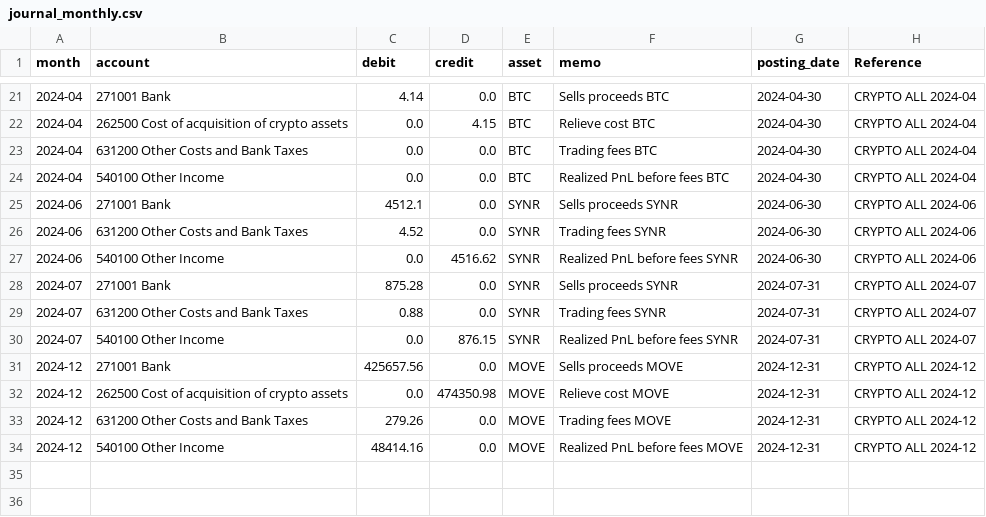
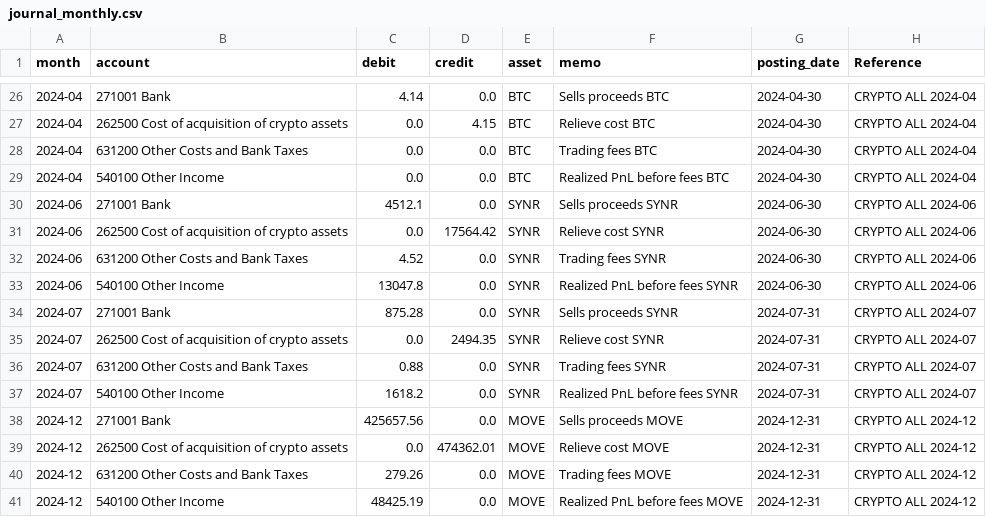
Before and after one commit to vaidasjok/Step2, a CSV file: out/journal_monthly.csv, drawn as a sheet; only a part is shown, gaps mark what is left out; the diff covers the shown part only.

```diff
--- a/out/journal_monthly.csv
+++ b/out/journal_monthly.csv
@@ -25,10 +30,12 @@ month,account,debit,credit,asset,memo,posting_date,Reference
 2024-06,271001 Bank,4512.1,0.0,SYNR,Sells proceeds SYNR,2024-06-30,CRYPTO ALL 2024-06
+2024-06,262500 Cost of acquisition of crypto assets,0.0,17564.42,SYNR,Relieve cost SYNR,2024-06-30,CRYPTO ALL 2024-06
 2024-06,631200 Other Costs and Bank Taxes,4.52,0.0,SYNR,Trading fees SYNR,2024-06-30,CRYPTO ALL 2024-06
-2024-06,540100 Other Income,0.0,4516.62,SYNR,Realized PnL before fees SYNR,2024-06-30,CRYPTO ALL 2024-06
+2024-06,540100 Other Income,13047.8,0.0,SYNR,Realized PnL before fees SYNR,2024-06-30,CRYPTO ALL 2024-06
 2024-07,271001 Bank,875.28,0.0,SYNR,Sells proceeds SYNR,2024-07-31,CRYPTO ALL 2024-07
+2024-07,262500 Cost of acquisition of crypto assets,0.0,2494.35,SYNR,Relieve cost SYNR,2024-07-31,CRYPTO ALL 2024-07
 2024-07,631200 Other Costs and Bank Taxes,0.88,0.0,SYNR,Trading fees SYNR,2024-07-31,CRYPTO ALL 2024-07
-2024-07,540100 Other Income,0.0,876.15,SYNR,Realized PnL before fees SYNR,2024-07-31,CRYPTO ALL 2024-07
+2024-07,540100 Other Income,1618.2,0.0,SYNR,Realized PnL before fees SYNR,2024-07-31,CRYPTO ALL 2024-07
 2024-12,271001 Bank,425657.56,0.0,MOVE,Sells proceeds MOVE,2024-12-31,CRYPTO ALL 2024-12
-2024-12,262500 Cost of acquisition of crypto assets,0.0,474350.98,MOVE,Relieve cost MOVE,2024-12-31,CRYPTO ALL 2024-12
+2024-12,262500 Cost of acquisition of crypto assets,0.0,474362.01,MOVE,Relieve cost MOVE,2024-12-31,CRYPTO ALL 2024-12
 2024-12,631200 Other Costs and Bank Taxes,279.26,0.0,MOVE,Trading fees MOVE,2024-12-31,CRYPTO ALL 2024-12
-2024-12,540100 Other Income,48414.16,0.0,MOVE,Realized PnL before fees MOVE,2024-12-31,CRYPTO ALL 2024-12
+2024-12,540100 Other Income,48425.19,0.0,MOVE,Realized PnL before fees MOVE,2024-12-31,CRYPTO ALL 2024-12
```
Also changed, not shown: 5 added rows and 9 edited cells elsewhere in this file, out/closing_inventory.csv, out/realized_pnl_monthly.csv, 4 other files.
